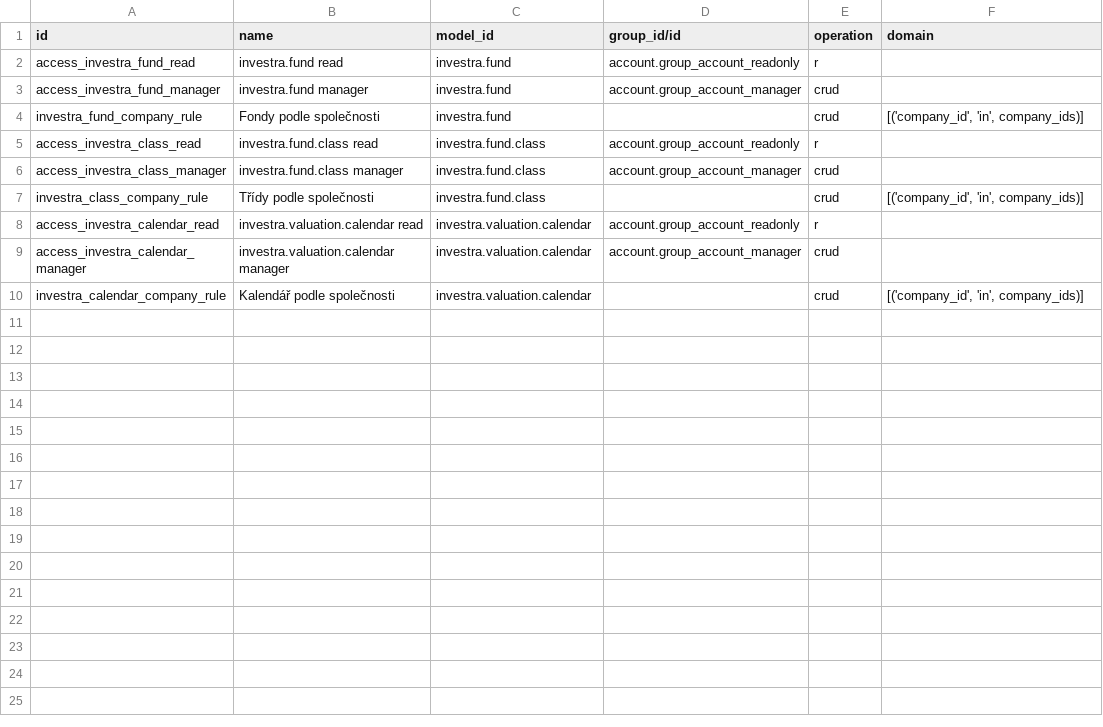
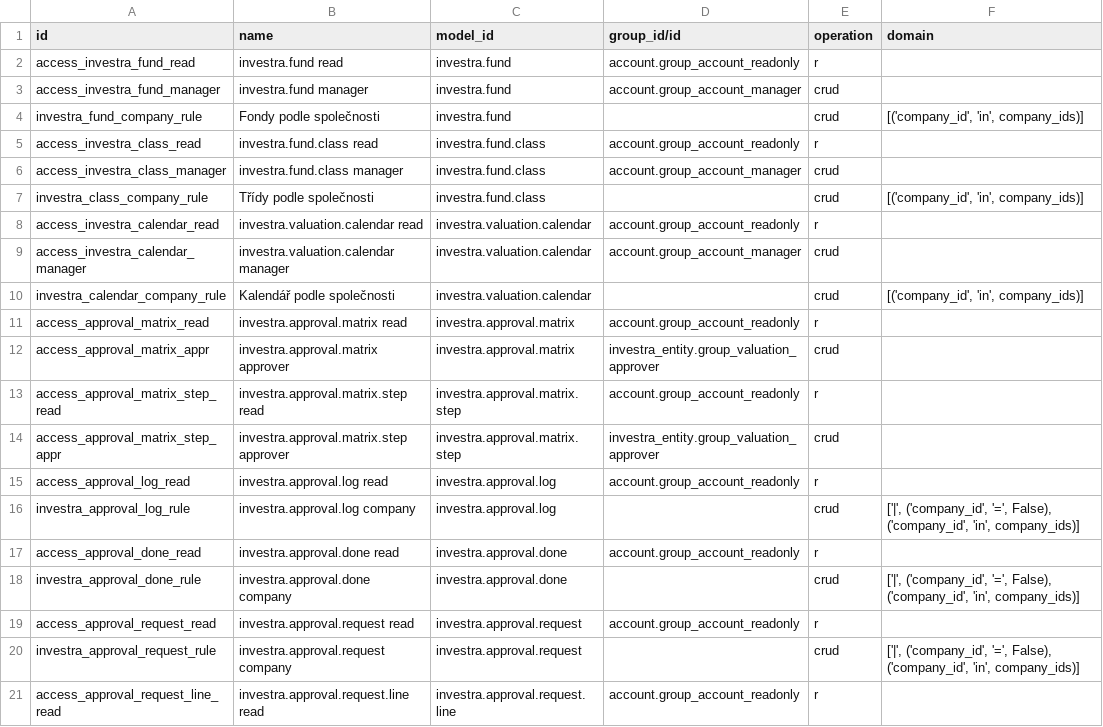
Before and after one commit to martinzima-gh/Odoo, a CSV file: addons/custom/investra_fund/security/ir.access.csv, drawn as a sheet.

```diff
--- a/addons/custom/investra_fund/security/ir.access.csv
+++ b/addons/custom/investra_fund/security/ir.access.csv
@@ -10 +10,12 @@ access_investra_calendar_manager,investra.valuation.calendar manager,investra.va
 investra_calendar_company_rule,Kalendář podle společnosti,investra.valuation.calendar,,crud,"[('company_id', 'in', company_ids)]"
+access_approval_matrix_read,investra.approval.matrix read,investra.approval.matrix,account.group_account_readonly,r,
+access_approval_matrix_appr,investra.approval.matrix approver,investra.approval.matrix,investra_entity.group_valuation_approver,crud,
+access_approval_matrix_step_read,investra.approval.matrix.step read,investra.approval.matrix.step,account.group_account_readonly,r,
+access_approval_matrix_step_appr,investra.approval.matrix.step approver,investra.approval.matrix.step,investra_entity.group_valuation_approver,crud,
+access_approval_log_read,investra.approval.log read,investra.approval.log,account.group_account_readonly,r,
+investra_approval_log_rule,investra.approval.log company,investra.approval.log,,crud,"['|', ('company_id', '=', False), ('company_id', 'in', company_ids)]"
+access_approval_done_read,investra.approval.done read,investra.approval.done,account.group_account_readonly,r,
+investra_approval_done_rule,investra.approval.done company,investra.approval.done,,crud,"['|', ('company_id', '=', False), ('company_id', 'in', company_ids)]"
+access_approval_request_read,investra.approval.request read,investra.approval.request,account.group_account_readonly,r,
+investra_approval_request_rule,investra.approval.request company,investra.approval.request,,crud,"['|', ('company_id', '=', False), ('company_id', 'in', company_ids)]"
+access_approval_request_line_read,investra.approval.request.line read,investra.approval.request.line,account.group_account_readonly,r,
```
Also changed, not shown: addons/custom/investra_instruments/security/ir.access.csv, addons/custom/investra_nav/security/ir.access.csv, 30 other files.
